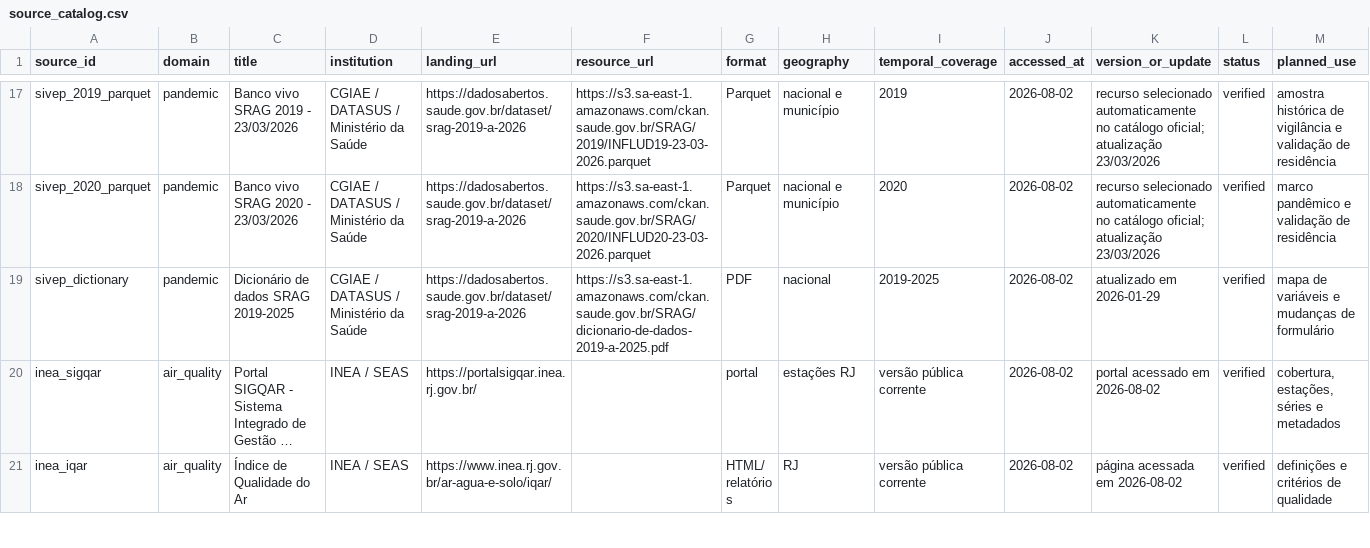
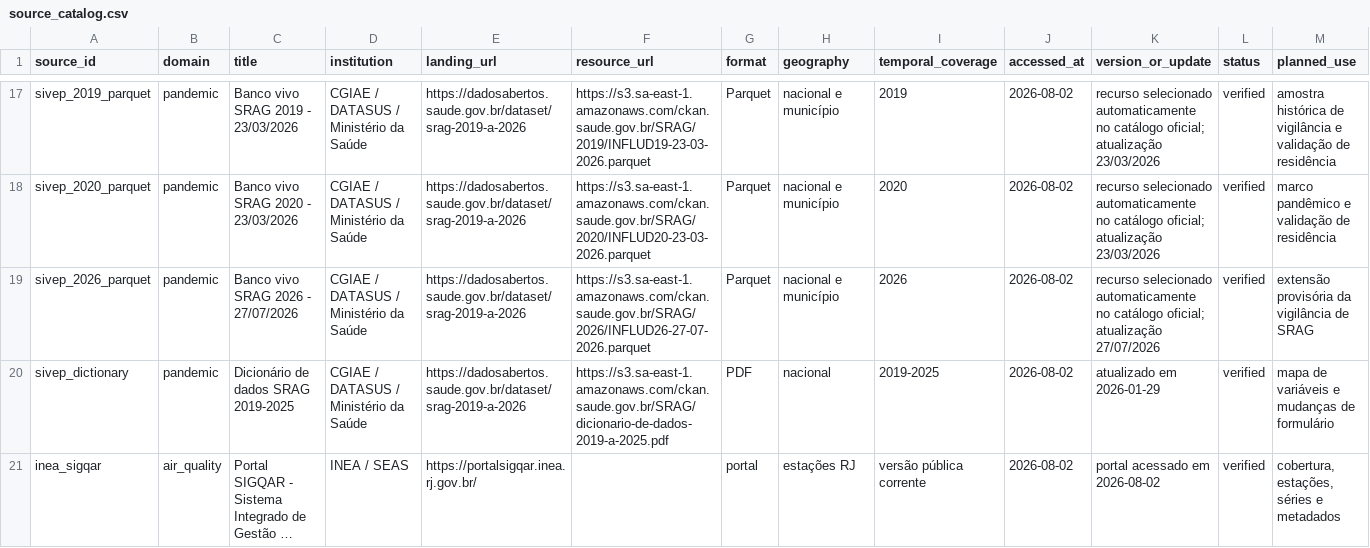
Before and after one commit to alexandrevrabandonada-oss/pulso-vr, a CSV file: metadata/source_catalog.csv, drawn as a sheet; only a part is shown, gaps mark what is left out; the shorter side is filled out with more unchanged rows; long unchanged cells end in …; rows hold the shown columns only; the diff names each change by its address in the sheet, - before the commit and + after, or states it on an @@ line.

```diff
--- a/metadata/source_catalog.csv
+++ b/metadata/source_catalog.csv
+row 19: sivep_2026_parquet | pandemic | Banco vivo SRAG 2026 - 27/07/2026 | CGIAE / DATASUS / Ministério da Saúde | https://dadosabertos.saude.gov.br/dataset/srag-2019-a-2026 | https://s3.sa-east-1.amazonaws.com/ckan.saude.gov.br/SRAG/2026/INFLUD26-27-07-2026.parquet | Parquet | nacional e município | 2026 | 2026-08-02 | recurso selecionado automaticamente no catálogo oficial; atualização 27/07/2026 | verified | extensão provisória da vigilância de SRAG
```
Also changed, not shown: metadata/extraction_log.csv, 16 other files.
